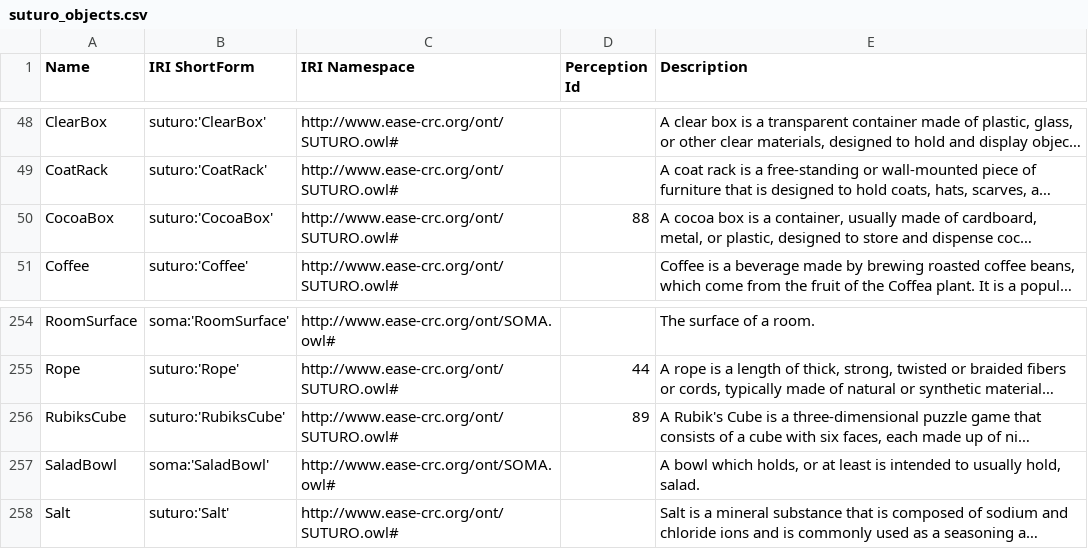
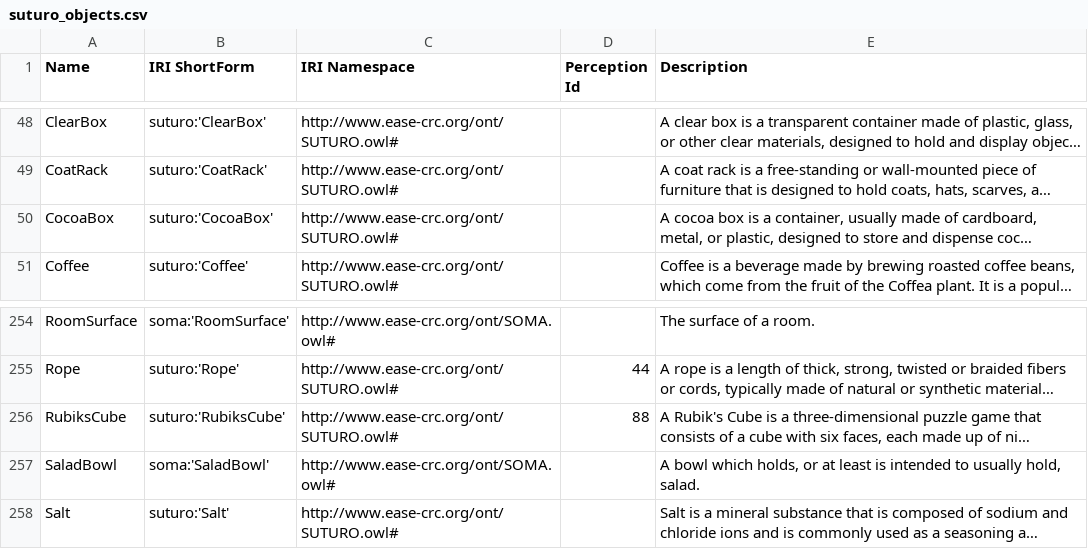
Before and after one commit to SUTURO/suturo_knowledge, a CSV file: docs/objects/owl2anything/output/suturo_objects.csv, drawn as a sheet; only a part is shown, gaps mark what is left out; long unchanged cells end in …; the diff names each change by its address in the sheet, - before the commit and + after, or states it on an @@ line.

Commit message:
Updated SUTURO Objects to 71e07aa (owl2anything:64 :rocket:)

```diff
--- a/docs/objects/owl2anything/output/suturo_objects.csv
+++ b/docs/objects/owl2anything/output/suturo_objects.csv
-D50 (Perception Id): 88
+D50 (Perception Id): (empty)
-D256 (Perception Id): 89
+D256 (Perception Id): 88
```
Also changed, not shown: 4 other files.
